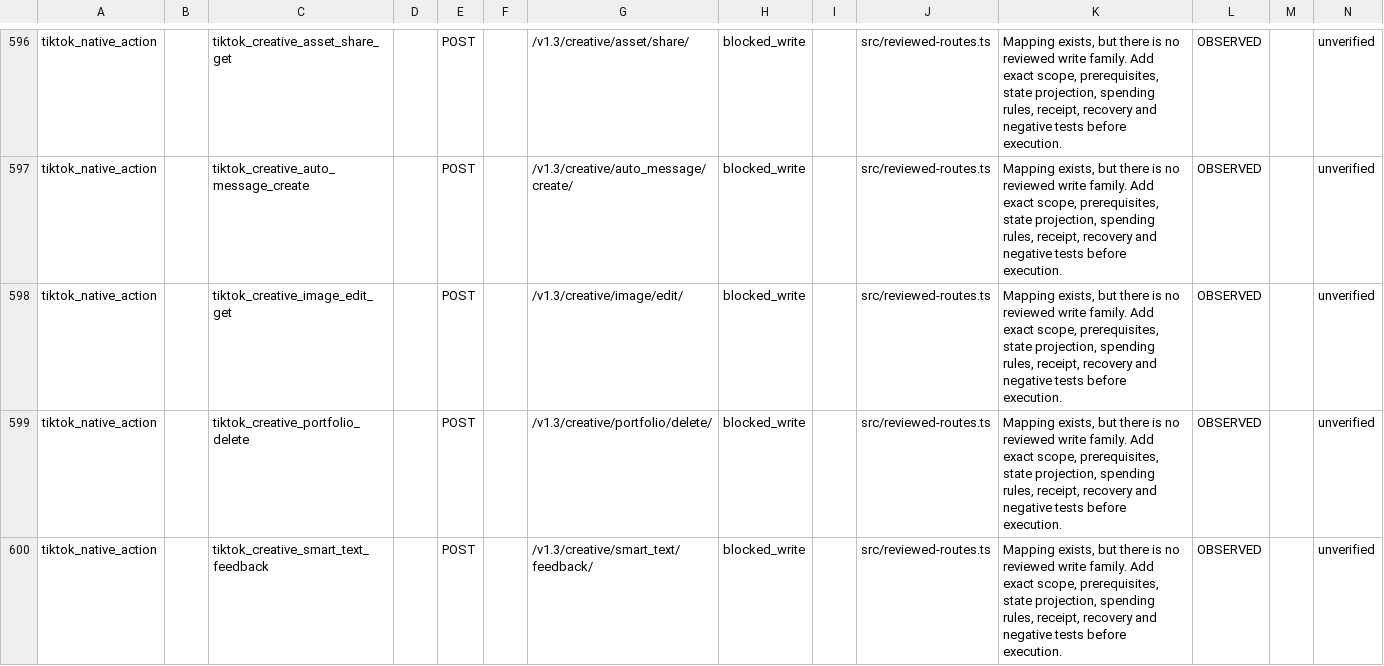
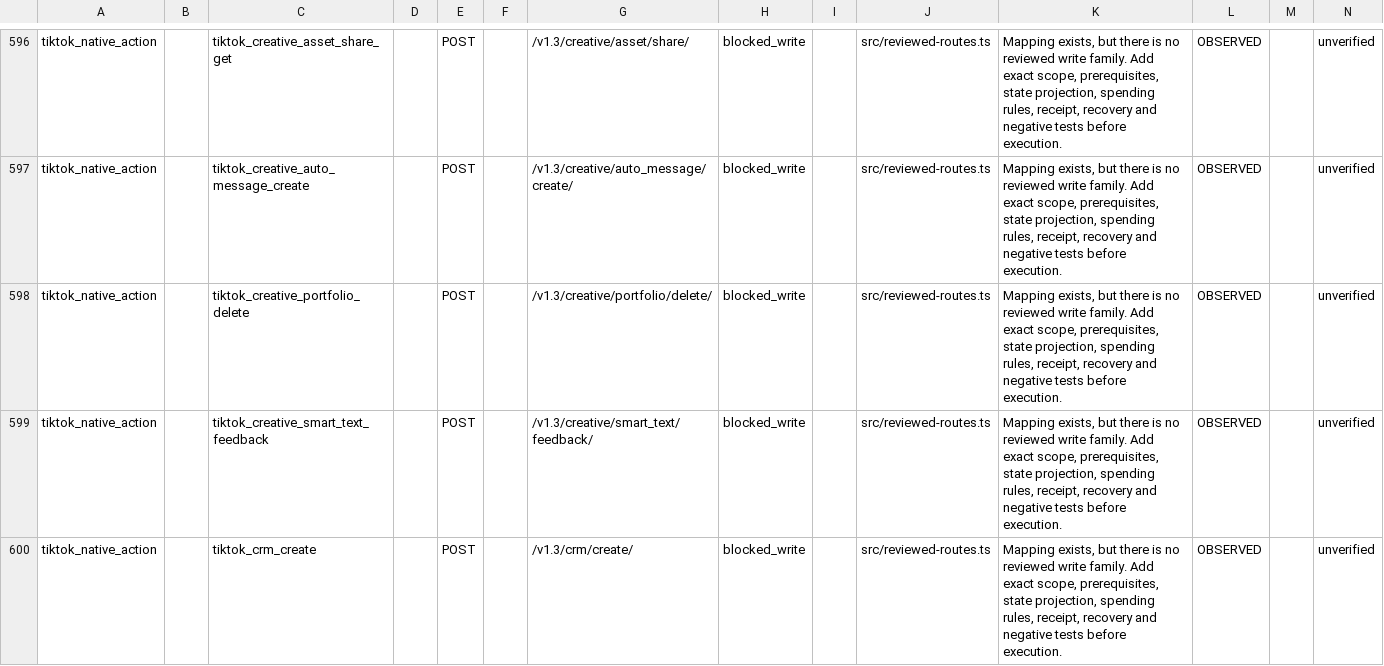
Before and after one commit to magdyezy1/CAMCP, a CSV file: docs/implementation/REMAINING-ACTIONS-2026-09-26.csv, drawn as a sheet; only a part is shown, gaps mark what is left out; the shorter side is filled out with more unchanged rows; the diff names each change by its address in the sheet, - before the commit and + after, or states it on an @@ line.

```diff
--- a/docs/implementation/REMAINING-ACTIONS-2026-09-26.csv
+++ b/docs/implementation/REMAINING-ACTIONS-2026-09-26.csv
-row 598: tiktok_native_action |  | tiktok_creative_image_edit_get |  | POST |  | /v1.3/creative/image/edit/ | blocked_write |  | src/reviewed-routes.ts | Mapping exists, but there is no reviewed write family. Add exact scope, prerequisites, state projection, spending rules, receipt, recovery and negative tests before execution. | OBSERVED |  | unverified
```
Also changed, not shown: 19 other files.
